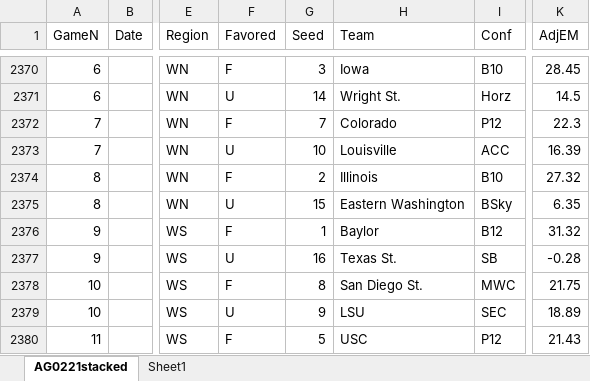
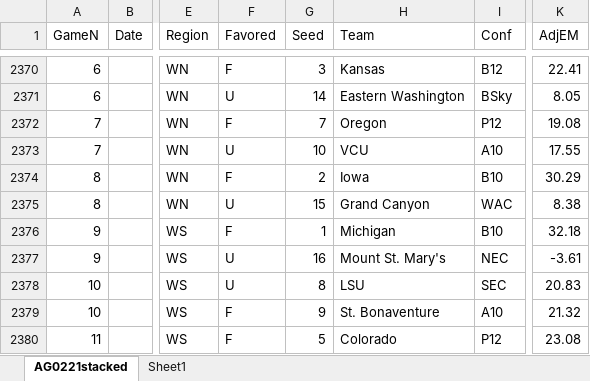
Before and after one commit to harmkenn/MyProjects, an Excel workbook: March Madness/March Madness Ken Pom/AG0221stacked.xlsx, sheet AG0221stacked, drawn as a sheet; only a part is shown, gaps mark what is left out; values as stored, in another font and other column widths than the file's, no borders; table styles not drawn; the diff covers the shown part only; the diff names each change by its address in the sheet, - before the commit and + after, or states it on an @@ line.

```diff
--- a/March Madness/March Madness Ken Pom/AG0221stacked.xlsx (sheet AG0221stacked)
+++ b/March Madness/March Madness Ken Pom/AG0221stacked.xlsx (sheet AG0221stacked)
-H2370 (Team): Iowa
+H2370 (Team): Kansas
-I2370 (Conf): B10
+I2370 (Conf): B12
-K2370 (AdjEM): 28.45
+K2370 (AdjEM): 22.41
-H2371 (Team): Wright St.
+H2371 (Team): Eastern Washington
-I2371 (Conf): Horz
+I2371 (Conf): BSky
-K2371 (AdjEM): 14.5
+K2371 (AdjEM): 8.05
-H2372 (Team): Colorado
+H2372 (Team): Oregon
-K2372 (AdjEM): 22.3
+K2372 (AdjEM): 19.08
-H2373 (Team): Louisville
+H2373 (Team): VCU
-I2373 (Conf): ACC
+I2373 (Conf): A10
-K2373 (AdjEM): 16.39
+K2373 (AdjEM): 17.55
-H2374 (Team): Illinois
+H2374 (Team): Iowa
-K2374 (AdjEM): 27.32
+K2374 (AdjEM): 30.29
-H2375 (Team): Eastern Washington
+H2375 (Team): Grand Canyon
-I2375 (Conf): BSky
+I2375 (Conf): WAC
-K2375 (AdjEM): 6.35
+K2375 (AdjEM): 8.38
-H2376 (Team): Baylor
+H2376 (Team): Michigan
-I2376 (Conf): B12
+I2376 (Conf): B10
-K2376 (AdjEM): 31.32
+K2376 (AdjEM): 32.18
-H2377 (Team): Texas St.
+H2377 (Team): Mount St. Mary's
-I2377 (Conf): SB
+I2377 (Conf): NEC
-K2377 (AdjEM): -0.28
+K2377 (AdjEM): -3.61
-F2378 (Favored): F
+F2378 (Favored): U
-H2378 (Team): San Diego St.
+H2378 (Team): LSU
-I2378 (Conf): MWC
+I2378 (Conf): SEC
-K2378 (AdjEM): 21.75
+K2378 (AdjEM): 20.83
-F2379 (Favored): U
+F2379 (Favored): F
-H2379 (Team): LSU
+H2379 (Team): St. Bonaventure
-I2379 (Conf): SEC
+I2379 (Conf): A10
-K2379 (AdjEM): 18.89
+K2379 (AdjEM): 21.32
-H2380 (Team): USC
+H2380 (Team): Colorado
-K2380 (AdjEM): 21.43
+K2380 (AdjEM): 23.08
```
Also changed, not shown: 157 edited cells elsewhere in this sheet, March Madness/March Madness Ken Pom/KenPom02-21.xlsx, 3 other files.
